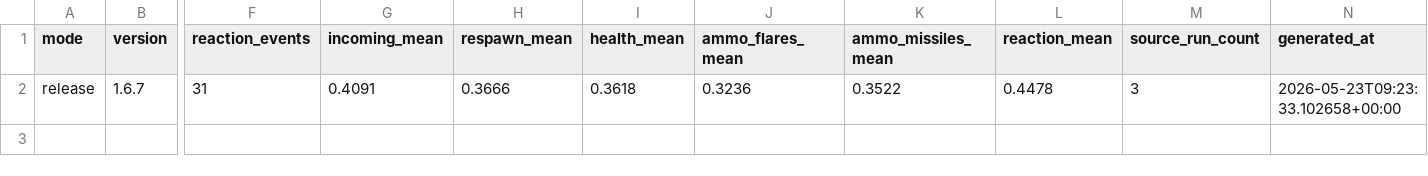
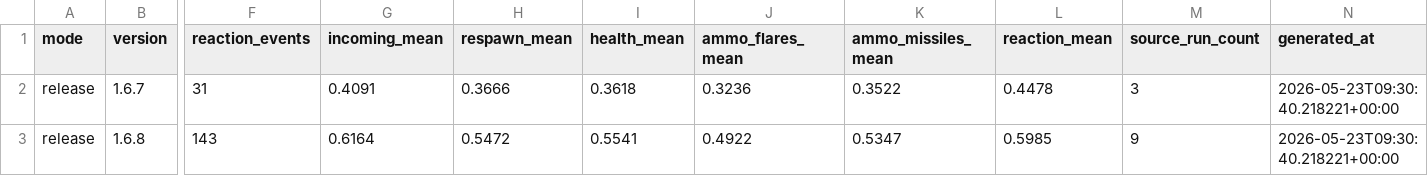
Before and after one commit to mhouse1/wingman, a CSV file: docs/performance/release/runtime-performance-history.csv, drawn as a sheet; only a part is shown, gaps mark what is left out; rows hold the shown columns only; the diff names each change by its address in the sheet, - before the commit and + after, or states it on an @@ line.

Commit message:
runtime performance tracking

```diff
--- a/docs/performance/release/runtime-performance-history.csv
+++ b/docs/performance/release/runtime-performance-history.csv
-N2 (generated_at): 2026-05-23T09:23:33.102658+00:00
+N2 (generated_at): 2026-05-23T09:30:40.218221+00:00
+row 3: release | 1.6.8 | 143 | 0.6164 | 0.5472 | 0.5541 | 0.4922 | 0.5347 | 0.5985 | 9 | 2026-05-23T09:30:40.218221+00:00
```
Also changed, not shown: 4 other files.
